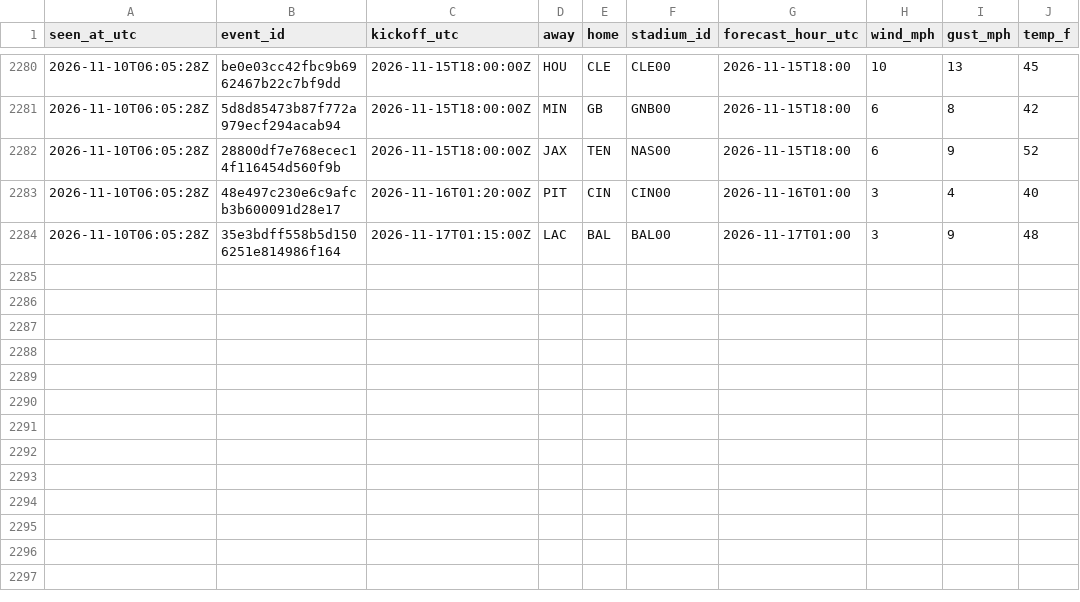
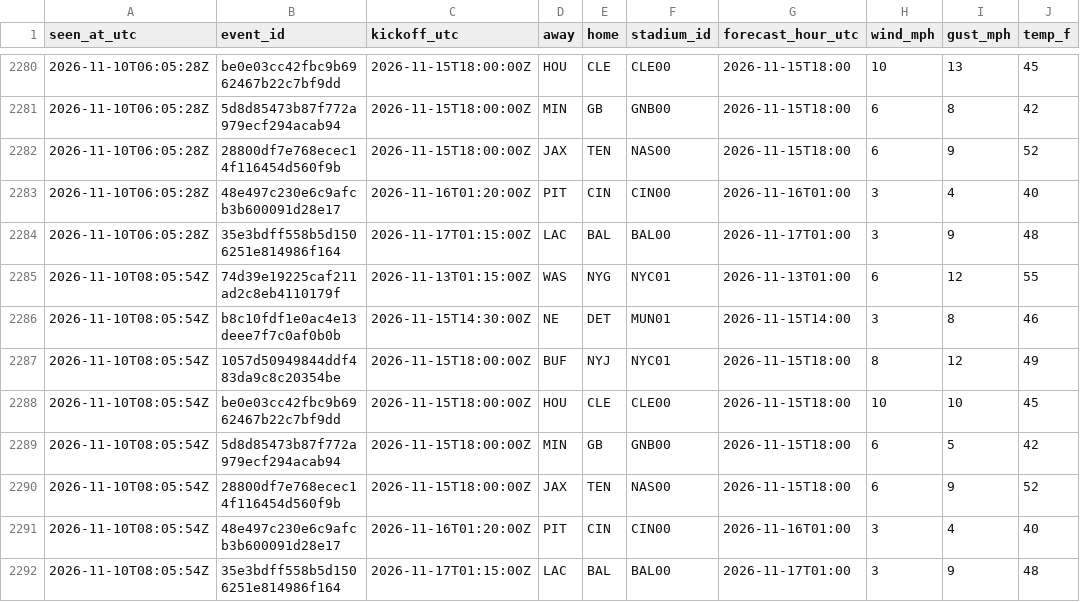
Before and after one commit to James72766/nfl-47-tracker, a CSV file: data/wind-forecasts.csv, drawn as a sheet; only a part is shown, gaps mark what is left out; the diff names each change by its address in the sheet, - before the commit and + after, or states it on an @@ line.

```diff
--- a/data/wind-forecasts.csv
+++ b/data/wind-forecasts.csv
+row 2285: 2026-11-10T08:05:54Z | 74d39e19225caf211ad2c8eb4110179f | 2026-11-13T01:15:00Z | WAS | NYG | NYC01 | 2026-11-13T01:00 | 6 | 12 | 55
+row 2286: 2026-11-10T08:05:54Z | b8c10fdf1e0ac4e13deee7f7c0af0b0b | 2026-11-15T14:30:00Z | NE | DET | MUN01 | 2026-11-15T14:00 | 3 | 8 | 46
+row 2287: 2026-11-10T08:05:54Z | 1057d50949844ddf483da9c8c20354be | 2026-11-15T18:00:00Z | BUF | NYJ | NYC01 | 2026-11-15T18:00 | 8 | 12 | 49
+row 2288: 2026-11-10T08:05:54Z | be0e03cc42fbc9b6962467b22c7bf9dd | 2026-11-15T18:00:00Z | HOU | CLE | CLE00 | 2026-11-15T18:00 | 10 | 10 | 45
+row 2289: 2026-11-10T08:05:54Z | 5d8d85473b87f772a979ecf294acab94 | 2026-11-15T18:00:00Z | MIN | GB | GNB00 | 2026-11-15T18:00 | 6 | 5 | 42
+row 2290: 2026-11-10T08:05:54Z | 28800df7e768ecec14f116454d560f9b | 2026-11-15T18:00:00Z | JAX | TEN | NAS00 | 2026-11-15T18:00 | 6 | 9 | 52
+row 2291: 2026-11-10T08:05:54Z | 48e497c230e6c9afcb3b600091d28e17 | 2026-11-16T01:20:00Z | PIT | CIN | CIN00 | 2026-11-16T01:00 | 3 | 4 | 40
+row 2292: 2026-11-10T08:05:54Z | 35e3bdff558b5d1506251e814986f164 | 2026-11-17T01:15:00Z | LAC | BAL | BAL00 | 2026-11-17T01:00 | 3 | 9 | 48
```
Also changed, not shown: data/betmgm-lines.csv, data/research-flags.csv, 1 other file.
